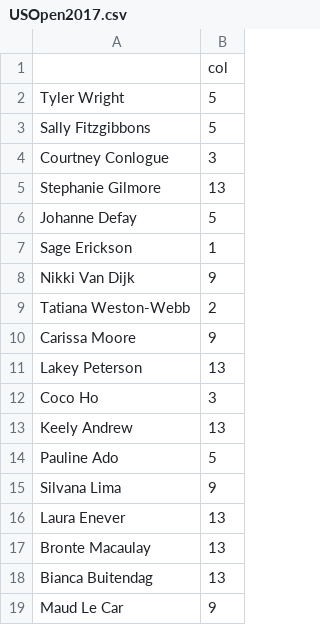
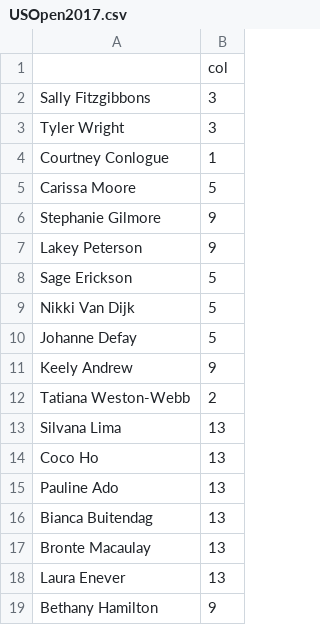
Before and after one commit to b-crawford/Surfistical-4.0, a CSV file: Competitors_2/Womens/USOpen2017.csv, drawn as a sheet.

```diff
--- a/Competitors_2/Womens/USOpen2017.csv
+++ b/Competitors_2/Womens/USOpen2017.csv
@@ -1,19 +1,19 @@
 "","col"
-"Tyler Wright",5
-"Sally Fitzgibbons",5
-"Courtney Conlogue",3
-"Stephanie Gilmore",13
+"Sally Fitzgibbons",3
+"Tyler Wright",3
+"Courtney Conlogue",1
+"Carissa Moore",5
+"Stephanie Gilmore",9
+"Lakey Peterson",9
+"Sage Erickson",5
+"Nikki Van Dijk",5
 "Johanne Defay",5
-"Sage Erickson",1
-"Nikki Van Dijk",9
+"Keely Andrew",9
 "Tatiana Weston-Webb",2
-"Carissa Moore",9
-"Lakey Peterson",13
-"Coco Ho",3
-"Keely Andrew",13
-"Pauline Ado",5
-"Silvana Lima",9
+"Silvana Lima",13
+"Coco Ho",13
+"Pauline Ado",13
+"Bianca Buitendag",13
+"Bronte Macaulay",13
 "Laura Enever",13
-"Bronte Macaulay",13
-"Bianca Buitendag",13
-"Maud Le Car",9
+"Bethany Hamilton",9
```
Also changed, not shown: Competitors_2/Mens/Jbay2017.csv, Competitors_2/Mens/Rio2017.csv, 33 other files.
